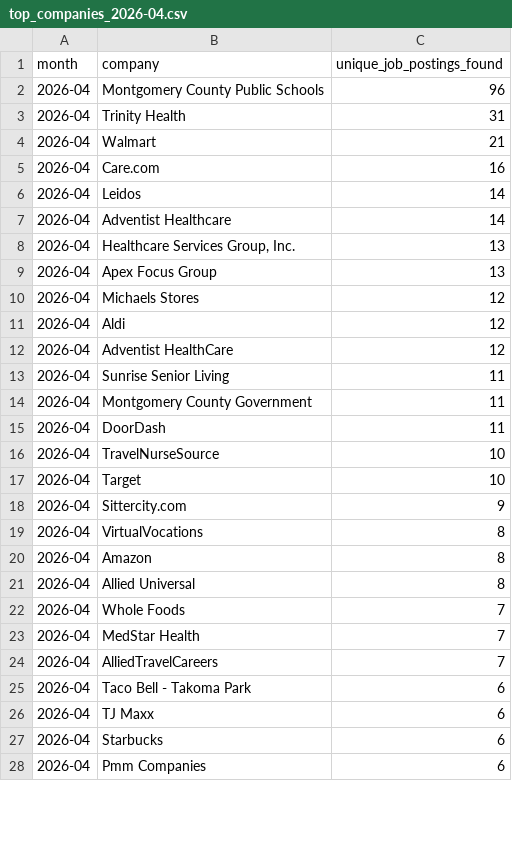
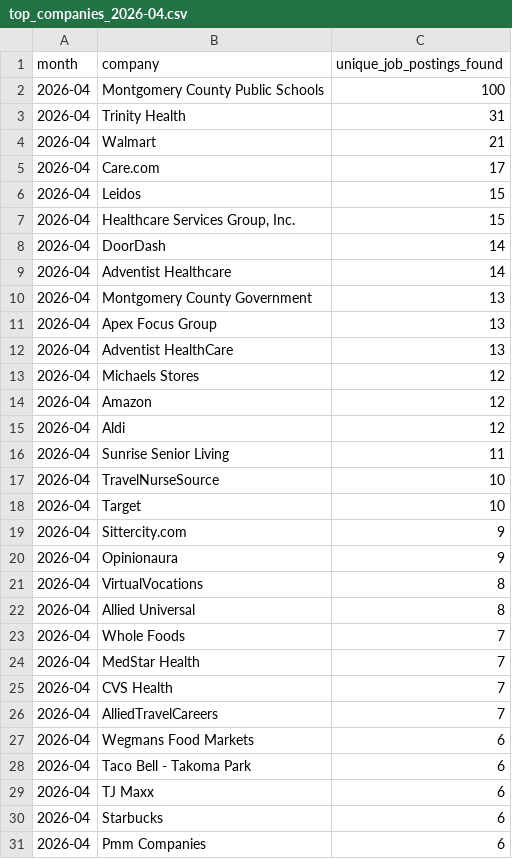
Before and after one commit to themeganerddddddd/MoCo-Hiring-Monitor, a CSV file: outputs/top_companies_2026-04.csv, drawn as a sheet; only a part is shown; the diff covers the shown part only.

```diff
--- a/outputs/top_companies_2026-04.csv
+++ b/outputs/top_companies_2026-04.csv
@@ -1,16 +1,17 @@
 month,company,unique_job_postings_found
-2026-04,Montgomery County Public Schools,96
+2026-04,Montgomery County Public Schools,100
 2026-04,Trinity Health,31
 2026-04,Walmart,21
-2026-04,Care.com,16
-2026-04,Leidos,14
+2026-04,Care.com,17
+2026-04,Leidos,15
+2026-04,"Healthcare Services Group, Inc.",15
+2026-04,DoorDash,14
 2026-04,Adventist Healthcare,14
-2026-04,"Healthcare Services Group, Inc.",13
+2026-04,Montgomery County Government,13
 2026-04,Apex Focus Group,13
+2026-04,Adventist HealthCare,13
 2026-04,Michaels Stores,12
+2026-04,Amazon,12
 2026-04,Aldi,12
-2026-04,Adventist HealthCare,12
 2026-04,Sunrise Senior Living,11
-2026-04,Montgomery County Government,11
-2026-04,DoorDash,11
 2026-04,TravelNurseSource,10
@@ -18,4 +19,4 @@ month,company,unique_job_postings_found
 2026-04,Sittercity.com,9
+2026-04,Opinionaura,9
 2026-04,VirtualVocations,8
-2026-04,Amazon,8
 2026-04,Allied Universal,8
@@ -23,3 +24,5 @@ month,company,unique_job_postings_found
 2026-04,MedStar Health,7
+2026-04,CVS Health,7
 2026-04,AlliedTravelCareers,7
+2026-04,Wegmans Food Markets,6
 2026-04,Taco Bell - Takoma Park,6
```
Also changed, not shown: 3 removed rows elsewhere in this file, 11 other files.
